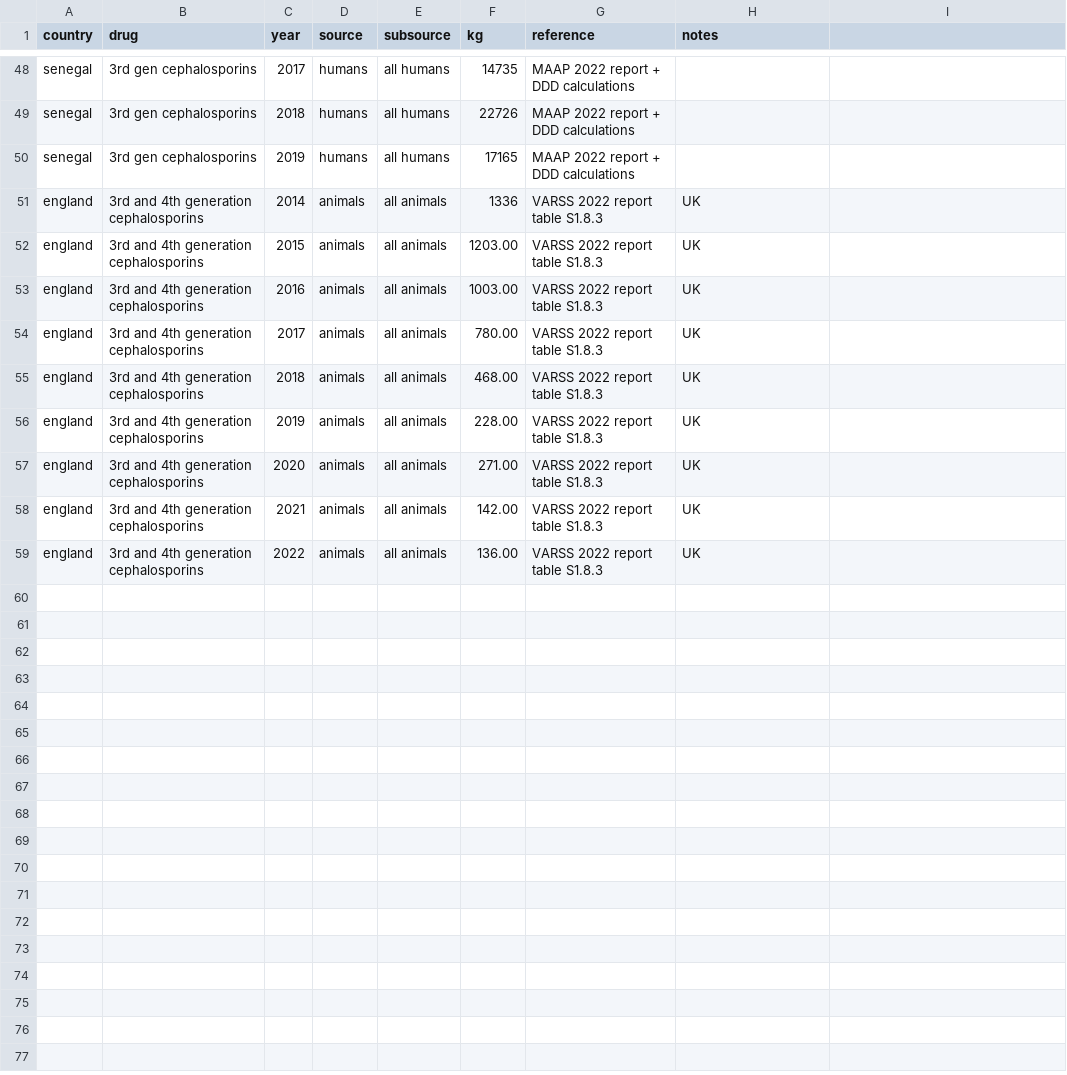
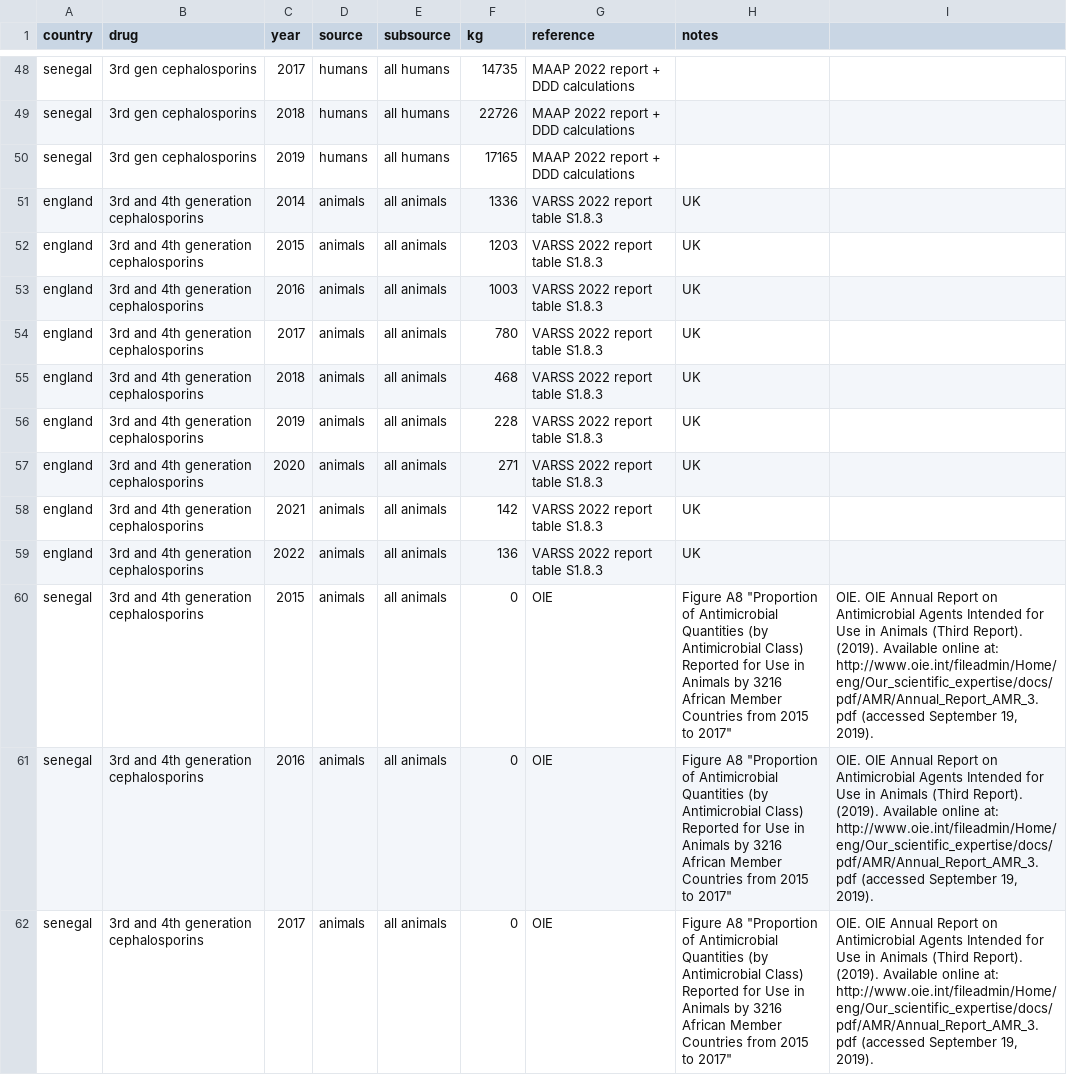
Before and after one commit to gwenknight/SEFASI_transmission_model, a CSV file: data/usage.csv, drawn as a sheet; only a part is shown, gaps mark what is left out; the diff names each change by its address in the sheet, - before the commit and + after, or states it on an @@ line.

Commit message:
latest AMU data

```diff
--- a/data/usage.csv
+++ b/data/usage.csv
-F52 (kg): 1203.00
+F52 (kg): 1203
-F53 (kg): 1003.00
+F53 (kg): 1003
-F54 (kg): 780.00
+F54 (kg): 780
-F55 (kg): 468.00
+F55 (kg): 468
-F56 (kg): 228.00
+F56 (kg): 228
-F57 (kg): 271.00
+F57 (kg): 271
-F58 (kg): 142.00
+F58 (kg): 142
-F59 (kg): 136.00
+F59 (kg): 136
+row 60: senegal | 3rd and 4th generation cephalosporins | 2015 | animals | all animals | 0 | OIE | Figure A8 "Proportion of Antimicrobial Quantities (by Antimicrobial Class) Reported for Use in Animals by 3216 African Member Countries from 2015 to 2017" | OIE. OIE Annual Report on Antimicrobial Agents Intended for Use in Animals (Third Report). (2019). Available online at: http://www.oie.int/fileadmin/Home/eng/Our_scientific_expertise/docs/pdf/AMR/Annual_Report_AMR_3.pdf (accessed September 19, 2019).
+row 61: senegal | 3rd and 4th generation cephalosporins | 2016 | animals | all animals | 0 | OIE | Figure A8 "Proportion of Antimicrobial Quantities (by Antimicrobial Class) Reported for Use in Animals by 3216 African Member Countries from 2015 to 2017" | OIE. OIE Annual Report on Antimicrobial Agents Intended for Use in Animals (Third Report). (2019). Available online at: http://www.oie.int/fileadmin/Home/eng/Our_scientific_expertise/docs/pdf/AMR/Annual_Report_AMR_3.pdf (accessed September 19, 2019).
+row 62: senegal | 3rd and 4th generation cephalosporins | 2017 | animals | all animals | 0 | OIE | Figure A8 "Proportion of Antimicrobial Quantities (by Antimicrobial Class) Reported for Use in Animals by 3216 African Member Countries from 2015 to 2017" | OIE. OIE Annual Report on Antimicrobial Agents Intended for Use in Animals (Third Report). (2019). Available online at: http://www.oie.int/fileadmin/Home/eng/Our_scientific_expertise/docs/pdf/AMR/Annual_Report_AMR_3.pdf (accessed September 19, 2019).
```
Also changed, not shown: data/res.table.csv, data/res.table.fit.csv, 4 other files.
